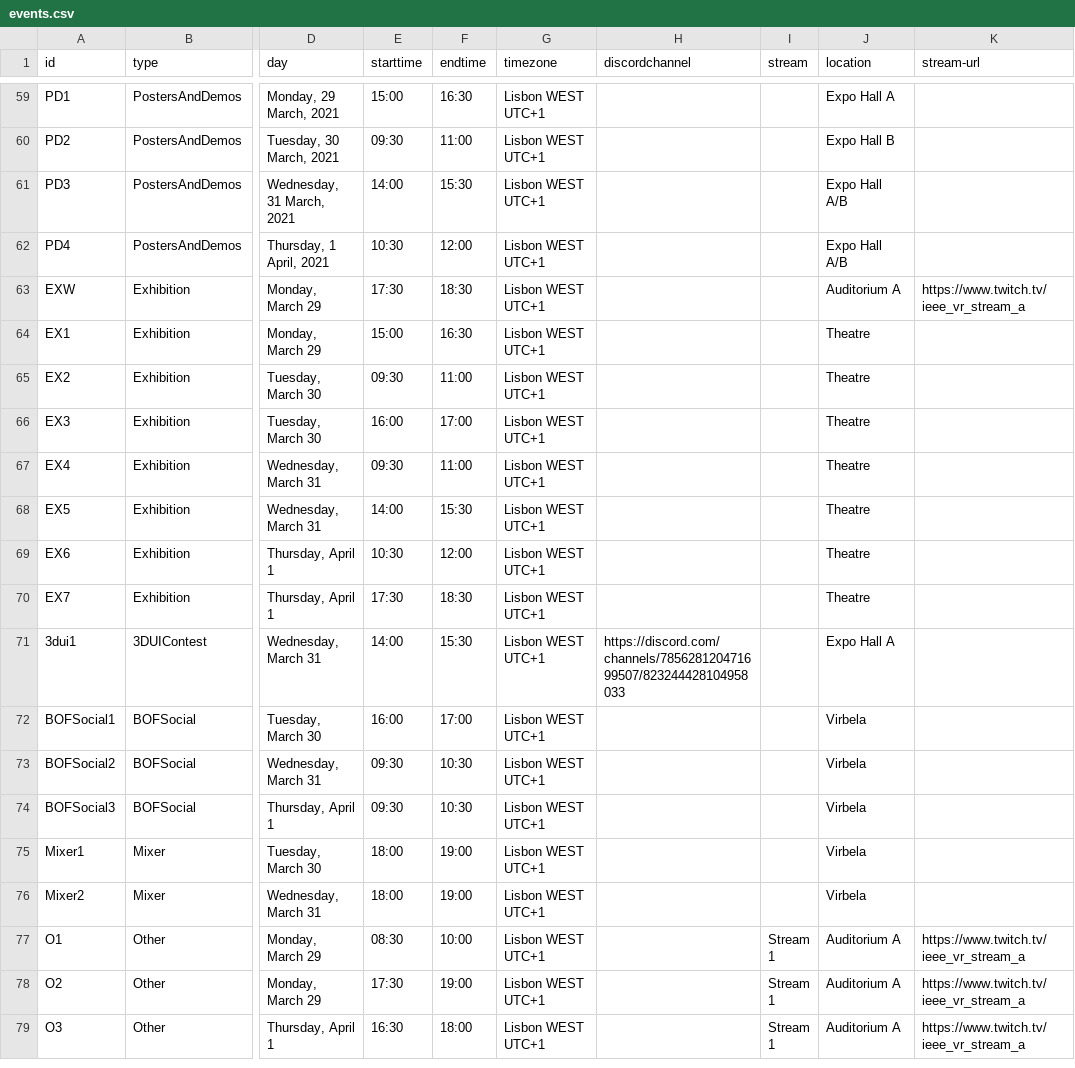
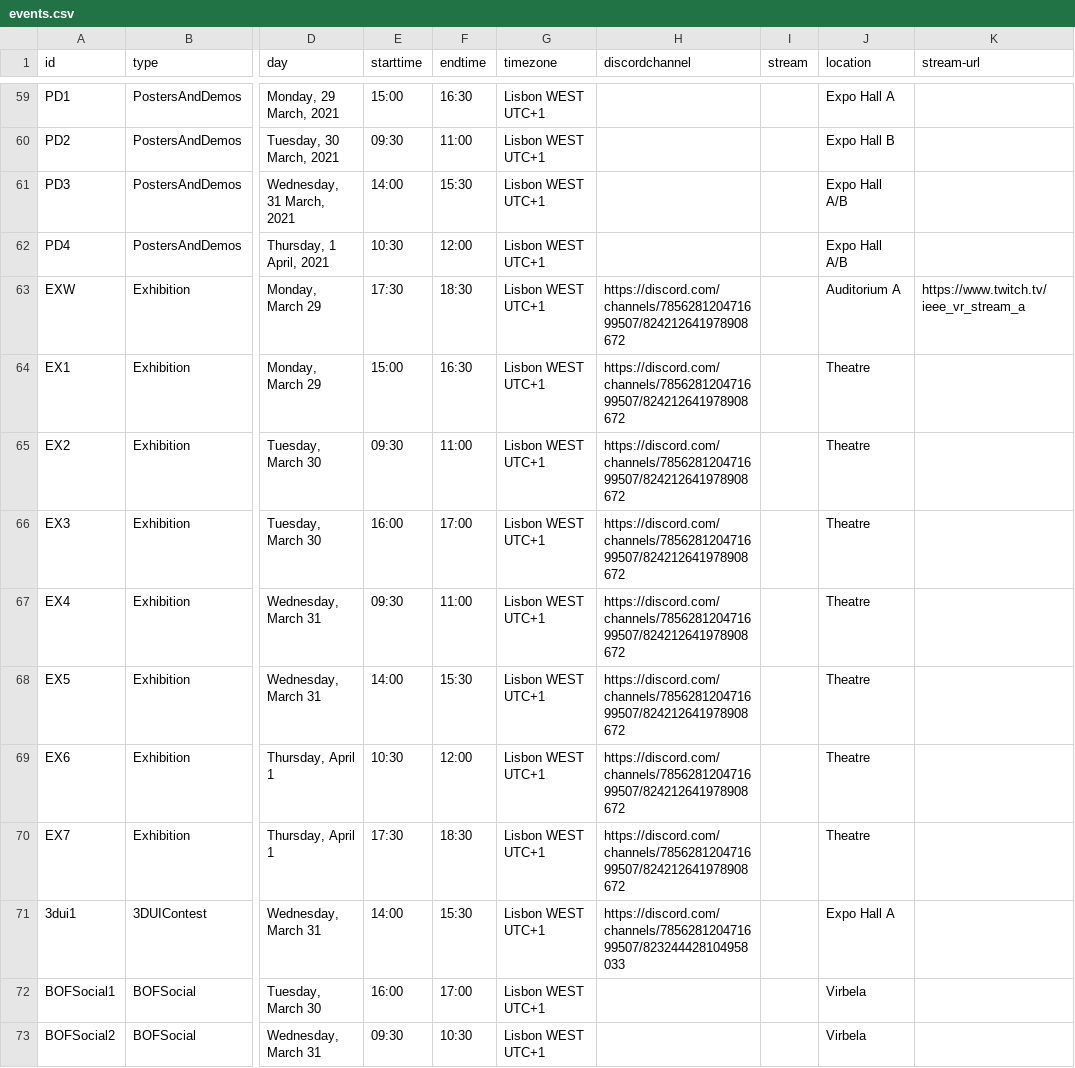
Before and after one commit to ieeevr/2021, a CSV file: _data/events.csv, drawn as a sheet; only a part is shown, gaps mark what is left out; the shorter side is filled out with more unchanged rows; the diff names each change by its address in the sheet, - before the commit and + after, or states it on an @@ line.

Commit message:
Update events.csv

```diff
--- a/_data/events.csv
+++ b/_data/events.csv
-H63:H70 (discordchannel): (empty)
+H63:H70 (discordchannel): https://discord.com/channels/785628120471699507/824212641978908672
```
